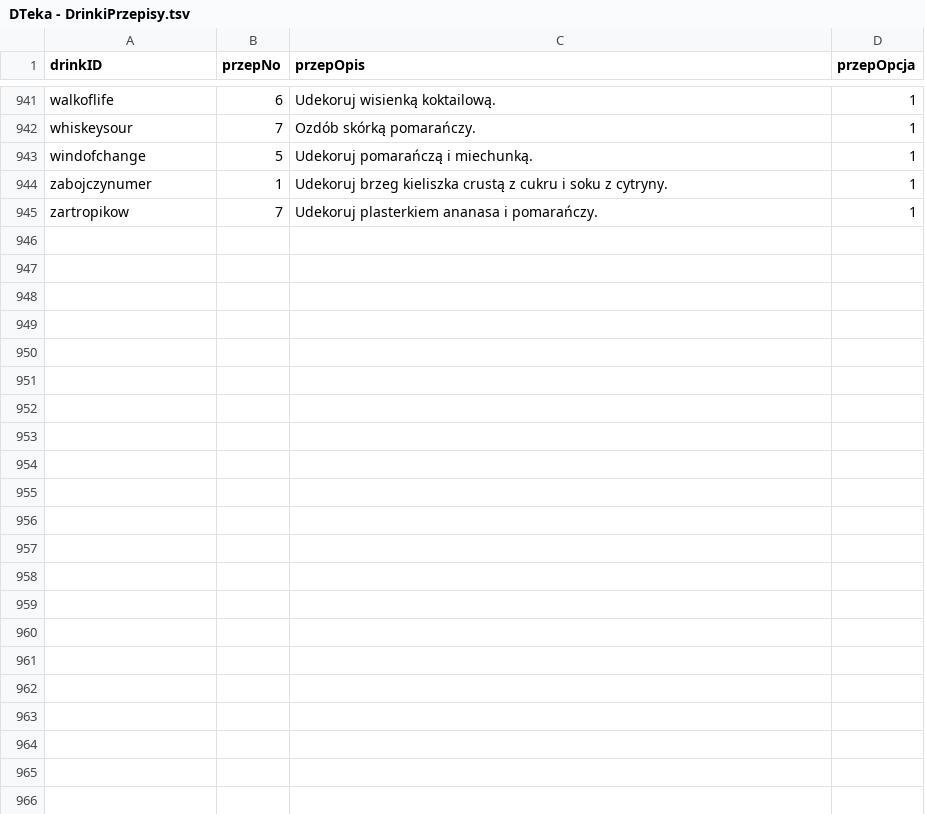
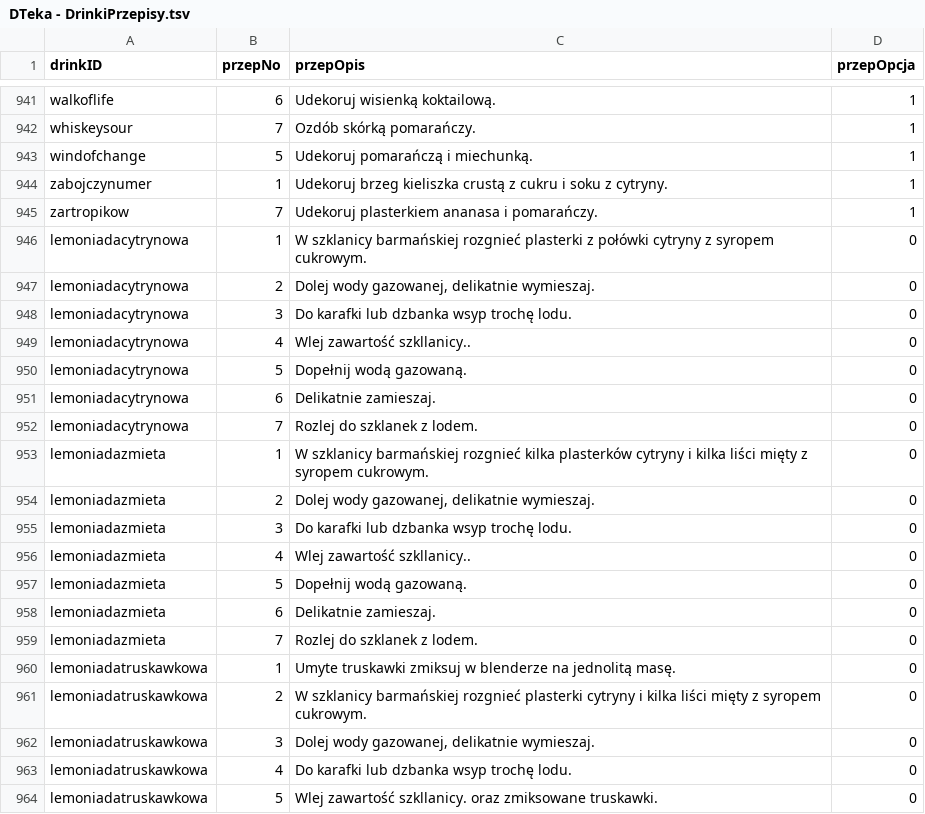
Before and after one commit to jacentys/Drinkoteka, a TSV file: Drinkoteka/Model/TSV/DTeka - DrinkiPrzepisy.tsv, drawn as a sheet; only a part is shown, gaps mark what is left out; the diff covers the shown part only.

```diff
--- a/Drinkoteka/Model/TSV/DTeka - DrinkiPrzepisy.tsv
+++ b/Drinkoteka/Model/TSV/DTeka - DrinkiPrzepisy.tsv
@@ -945 +945,20 @@ zabojczynumer	1	Udekoruj brzeg kieliszka crustą z cukru i soku z cytryny.	1
 zartropikow	7	Udekoruj plasterkiem ananasa i pomarańczy.	1
+lemoniadacytrynowa	1	W szklanicy barmańskiej rozgnieć plasterki z połówki cytryny z syropem cukrowym.	0
+lemoniadacytrynowa	2	Dolej wody gazowanej, delikatnie wymieszaj.	0
+lemoniadacytrynowa	3	Do karafki lub dzbanka wsyp trochę lodu.	0
+lemoniadacytrynowa	4	Wlej zawartość szkllanicy..	0
+lemoniadacytrynowa	5	Dopełnij wodą gazowaną.	0
+lemoniadacytrynowa	6	Delikatnie zamieszaj.	0
+lemoniadacytrynowa	7	Rozlej do szklanek z lodem.	0
+lemoniadazmieta	1	W szklanicy barmańskiej rozgnieć kilka plasterków cytryny i kilka liści mięty z syropem cukrowym.	0
+lemoniadazmieta	2	Dolej wody gazowanej, delikatnie wymieszaj.	0
+lemoniadazmieta	3	Do karafki lub dzbanka wsyp trochę lodu.	0
+lemoniadazmieta	4	Wlej zawartość szkllanicy..	0
+lemoniadazmieta	5	Dopełnij wodą gazowaną.	0
+lemoniadazmieta	6	Delikatnie zamieszaj.	0
+lemoniadazmieta	7	Rozlej do szklanek z lodem.	0
+lemoniadatruskawkowa	1	Umyte truskawki zmiksuj w blenderze na jednolitą masę.	0
+lemoniadatruskawkowa	2	W szklanicy barmańskiej rozgnieć plasterki cytryny i kilka liści mięty z syropem cukrowym.	0
+lemoniadatruskawkowa	3	Dolej wody gazowanej, delikatnie wymieszaj.	0
+lemoniadatruskawkowa	4	Do karafki lub dzbanka wsyp trochę lodu.	0
+lemoniadatruskawkowa	5	Wlej zawartość szkllanicy. oraz zmiksowane truskawki.	0
```
Also changed, not shown: 19 added rows and 1 edited cell elsewhere in this file, Drinkoteka/Model/TSV/DTeka - Drinki.tsv, Drinkoteka/Model/TSV/DTeka - DrinkiAlkGlowny.tsv, 15 other files.
